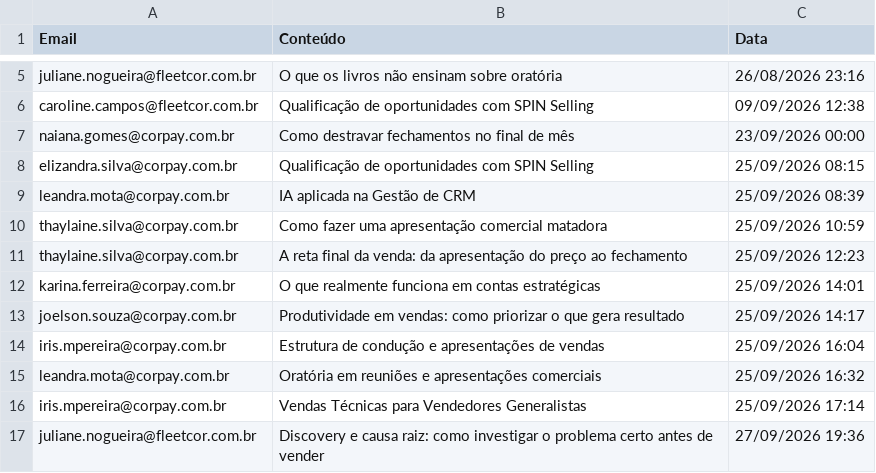
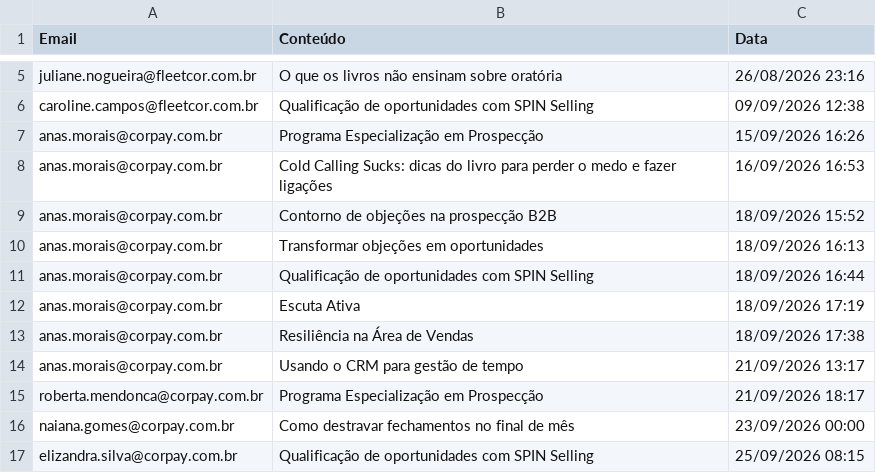
Before and after one commit to thaynarasantos-sketch/GrupoSemParar, a CSV file: data/consumo_supabase.csv, drawn as a sheet; only a part is shown, gaps mark what is left out; the shorter side is filled out with more unchanged rows; the diff covers the shown part only; the diff names each change by its address in the sheet, - before the commit and + after, or states it on an @@ line.

```diff
--- a/data/consumo_supabase.csv
+++ b/data/consumo_supabase.csv
+row 7: anas.morais@corpay.com.br | Programa Especialização em Prospecção | 15/09/2026 16:26
+row 8: anas.morais@corpay.com.br | Cold Calling Sucks: dicas do livro para perder o medo e fazer ligações | 16/09/2026 16:53
+row 9: anas.morais@corpay.com.br | Contorno de objeções na prospecção B2B | 18/09/2026 15:52
+row 10: anas.morais@corpay.com.br | Transformar objeções em oportunidades | 18/09/2026 16:13
+row 11: anas.morais@corpay.com.br | Qualificação de oportunidades com SPIN Selling | 18/09/2026 16:44
+row 12: anas.morais@corpay.com.br | Escuta Ativa | 18/09/2026 17:19
+row 13: anas.morais@corpay.com.br | Resiliência na Área de Vendas | 18/09/2026 17:38
+row 14: anas.morais@corpay.com.br | Usando o CRM para gestão de tempo | 21/09/2026 13:17
+row 15: roberta.mendonca@corpay.com.br | Programa Especialização em Prospecção | 21/09/2026 18:17
```
Also changed, not shown: 40 added rows elsewhere in this file.
